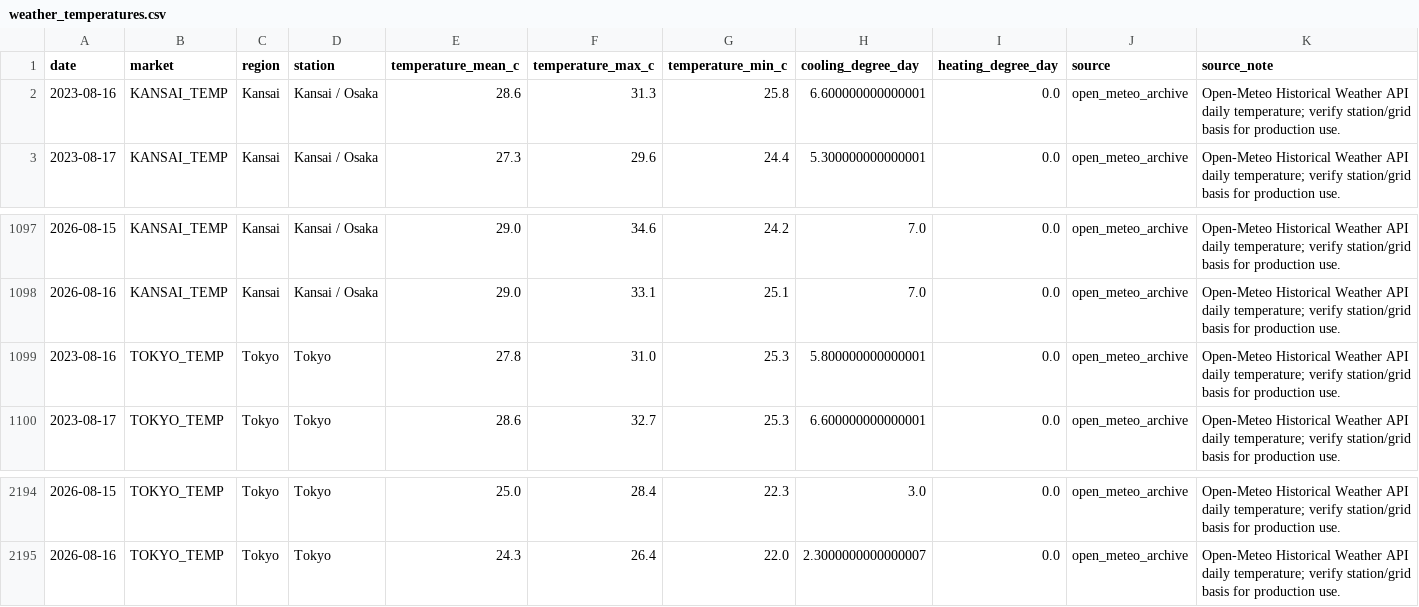
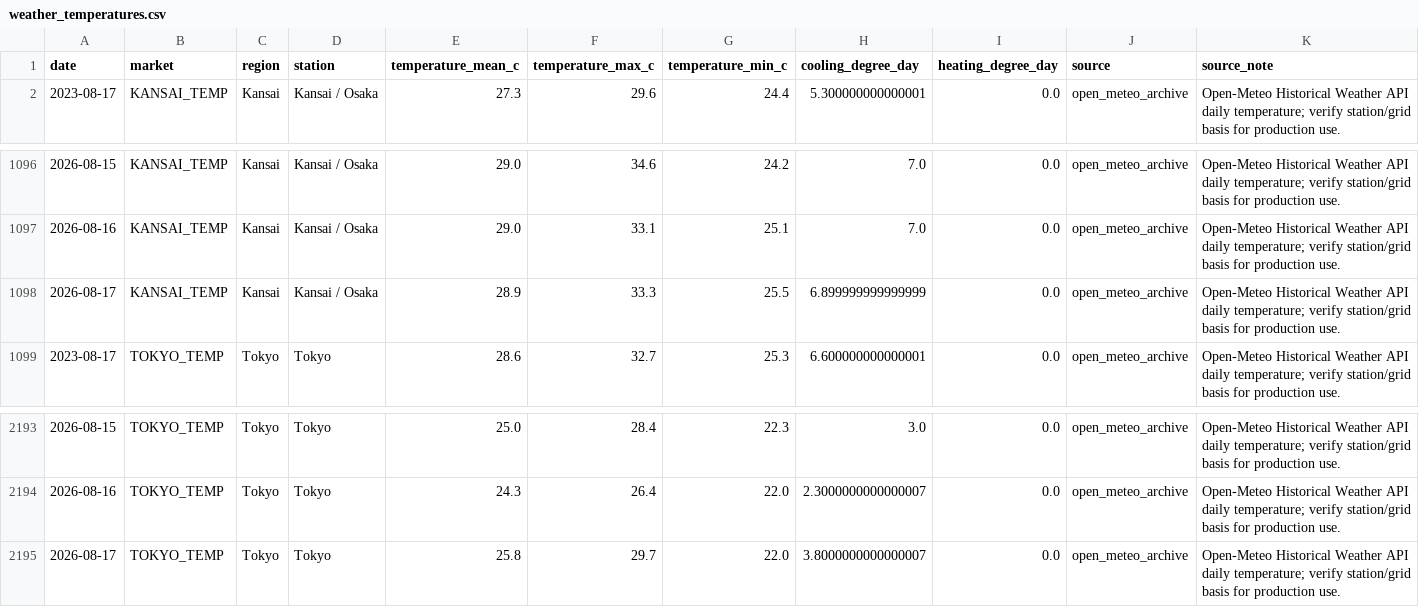
Before and after one commit to taiyu-wang/japan_power_trading_dashboard, a CSV file: data/published/weather_temperatures.csv, drawn as a sheet; only a part is shown, gaps mark what is left out.

```diff
--- a/data/published/weather_temperatures.csv
+++ b/data/published/weather_temperatures.csv
@@ -1,3 +1,2 @@
 date,market,region,station,temperature_mean_c,temperature_max_c,temperature_min_c,cooling_degree_day,heating_degree_day,source,source_note
-2023-08-16,KANSAI_TEMP,Kansai,Kansai / Osaka,28.6,31.3,25.8,6.600000000000001,0.0,open_meteo_archive,Open-Meteo Historical Weather API daily temperature; verify station/grid basis for production use.
 2023-08-17,KANSAI_TEMP,Kansai,Kansai / Osaka,27.3,29.6,24.4,5.300000000000001,0.0,open_meteo_archive,Open-Meteo Historical Weather API daily temperature; verify station/grid basis for production use.
@@ -1098,3 +1097,3 @@ date,market,region,station,temperature_mean_c,temperature_max_c,temperature_min_
 2026-08-16,KANSAI_TEMP,Kansai,Kansai / Osaka,29.0,33.1,25.1,7.0,0.0,open_meteo_archive,Open-Meteo Historical Weather API daily temperature; verify station/grid basis for production use.
-2023-08-16,TOKYO_TEMP,Tokyo,Tokyo,27.8,31.0,25.3,5.800000000000001,0.0,open_meteo_archive,Open-Meteo Historical Weather API daily temperature; verify station/grid basis for production use.
+2026-08-17,KANSAI_TEMP,Kansai,Kansai / Osaka,28.9,33.3,25.5,6.899999999999999,0.0,open_meteo_archive,Open-Meteo Historical Weather API daily temperature; verify station/grid basis for production use.
 2023-08-17,TOKYO_TEMP,Tokyo,Tokyo,28.6,32.7,25.3,6.600000000000001,0.0,open_meteo_archive,Open-Meteo Historical Weather API daily temperature; verify station/grid basis for production use.
@@ -2195 +2194,2 @@ date,market,region,station,temperature_mean_c,temperature_max_c,temperature_min_
 2026-08-16,TOKYO_TEMP,Tokyo,Tokyo,24.3,26.4,22.0,2.3000000000000007,0.0,open_meteo_archive,Open-Meteo Historical Weather API daily temperature; verify station/grid basis for production use.
+2026-08-17,TOKYO_TEMP,Tokyo,Tokyo,25.8,29.7,22.0,3.8000000000000007,0.0,open_meteo_archive,Open-Meteo Historical Weather API daily temperature; verify station/grid basis for production use.
```
Also changed, not shown: data/published/jepx_intraday.csv, data/published/jepx_spot_daily.csv, 5 other files.
